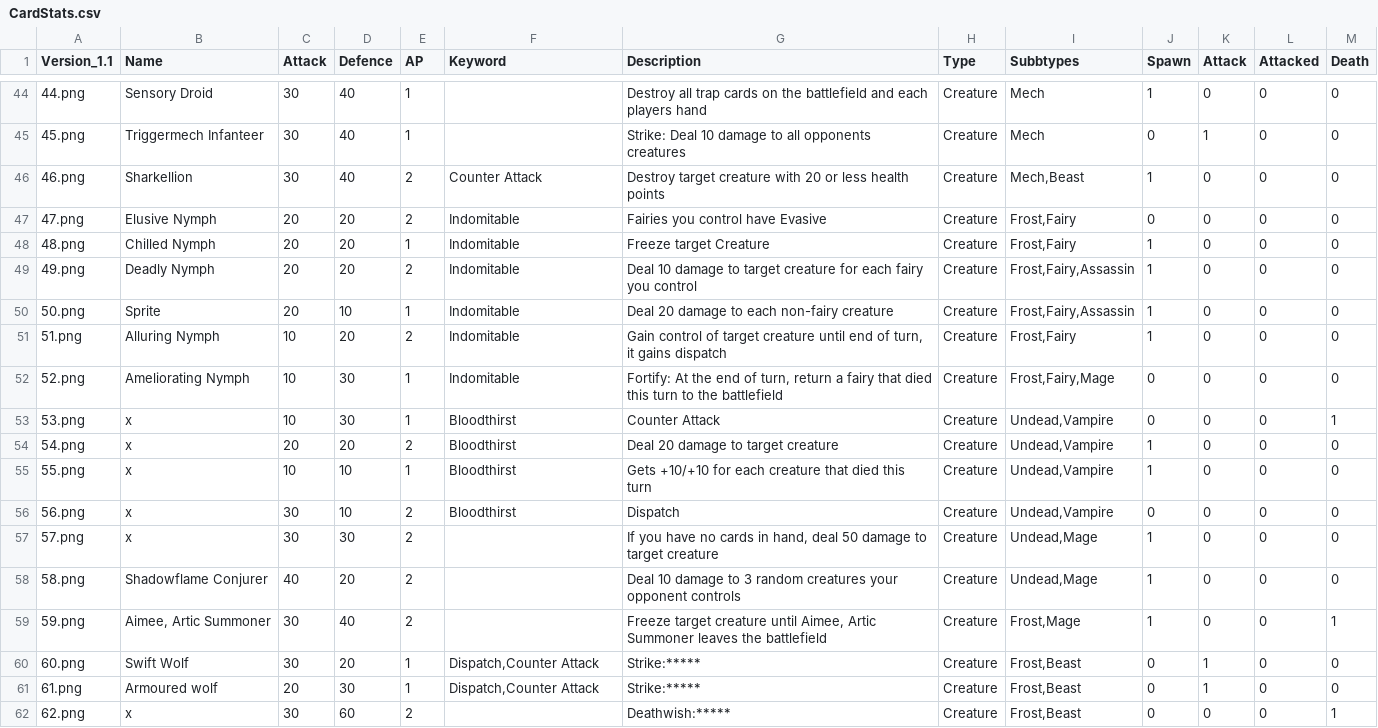
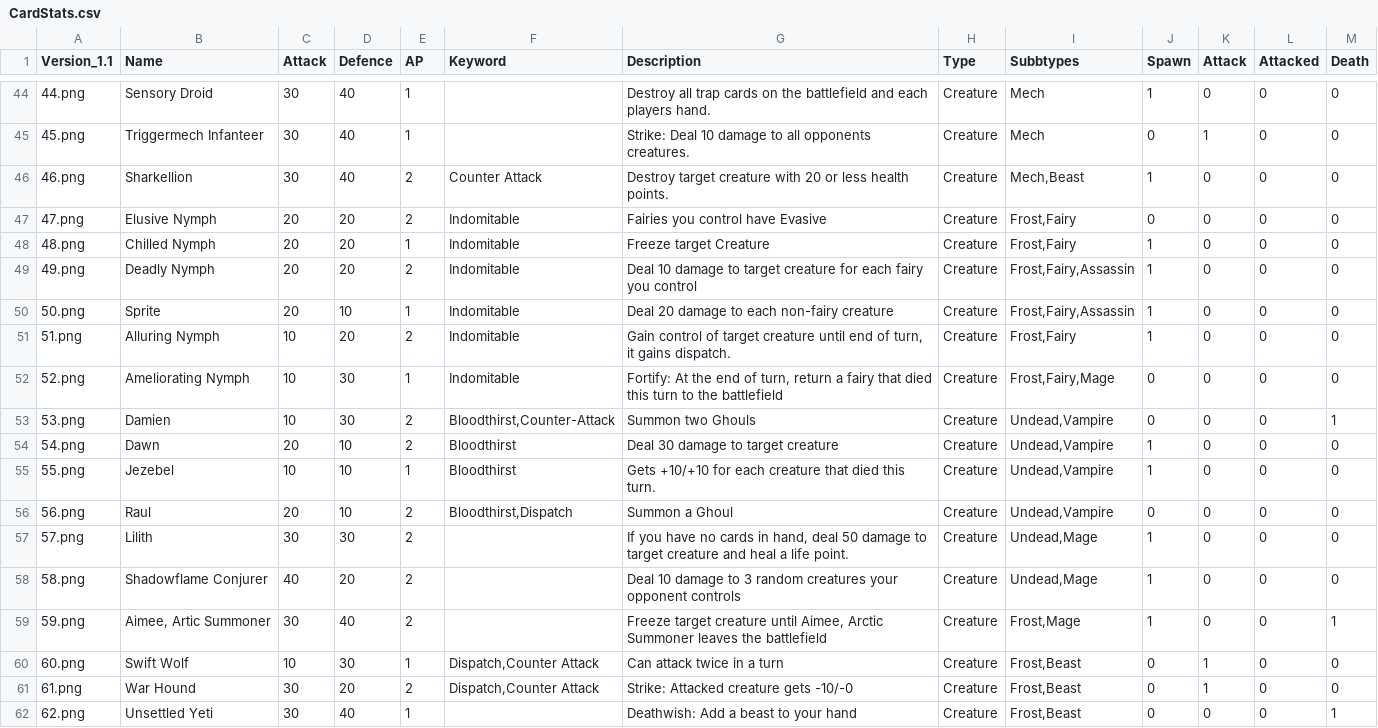
Before and after one commit to jonbruce2002/CardGame, a CSV file: CardStats.csv, drawn as a sheet; only a part is shown, gaps mark what is left out; the diff covers the shown part only; the diff names each change by its address in the sheet, - before the commit and + after, or states it on an @@ line.

```diff
--- a/CardStats.csv
+++ b/CardStats.csv
-G44 (Description): …each players hand
+G44 (Description): …each players hand.
-G45 (Description): …all opponents creatures
+G45 (Description): …all opponents creatures.
-G46 (Description): …less health points
+G46 (Description): …less health points.
-G51 (Description): …it gains dispatch
+G51 (Description): …it gains dispatch.
-B53 (Name): x
+B53 (Name): Damien
-E53 (AP): 1
+E53 (AP): 2
-F53 (Keyword): Bloodthirst
+F53 (Keyword): Bloodthirst,Counter-Attack
-G53 (Description): Counter Attack
+G53 (Description): Summon two Ghouls
-B54 (Name): x
+B54 (Name): Dawn
-D54 (Defence): 20
+D54 (Defence): 10
-G54 (Description): Deal 20 damage to target creature
+G54 (Description): Deal 30 damage to target creature
-B55 (Name): x
+B55 (Name): Jezebel
-G55 (Description): …died this turn
+G55 (Description): …died this turn.
-B56 (Name): x
+B56 (Name): Raul
-C56 (Attack): 30
+C56 (Attack): 20
-F56 (Keyword): Bloodthirst
+F56 (Keyword): Bloodthirst,Dispatch
-G56 (Description): Dispatch
+G56 (Description): Summon a Ghoul
-B57 (Name): x
+B57 (Name): Lilith
-G57 (Description): …target creature
+G57 (Description): …target creature and heal a life point.
-G59 (Description): …until Aimee, Artic Summoner leaves…
+G59 (Description): …until Aimee, Arctic Summoner leaves…
-C60 (Attack): 30
+C60 (Attack): 10
-D60 (Defence): 20
+D60 (Defence): 30
-G60 (Description): Strike:*****
+G60 (Description): Can attack twice in a turn
-B61 (Name): Armoured wolf
+B61 (Name): War Hound
-C61 (Attack): 20
+C61 (Attack): 30
-D61 (Defence): 30
+D61 (Defence): 20
-E61 (AP): 1
+E61 (AP): 2
-G61 (Description): Strike:*****
+G61 (Description): Strike: Attacked creature gets -10/-0
-B62 (Name): x
+B62 (Name): Unsettled Yeti
-D62 (Defence): 60
+D62 (Defence): 40
-E62 (AP): 2
+E62 (AP): 1
-G62 (Description): Deathwish:*****
+G62 (Description): Deathwish: Add a beast to your hand
```
Also changed, not shown: 52 edited cells elsewhere in this file.
